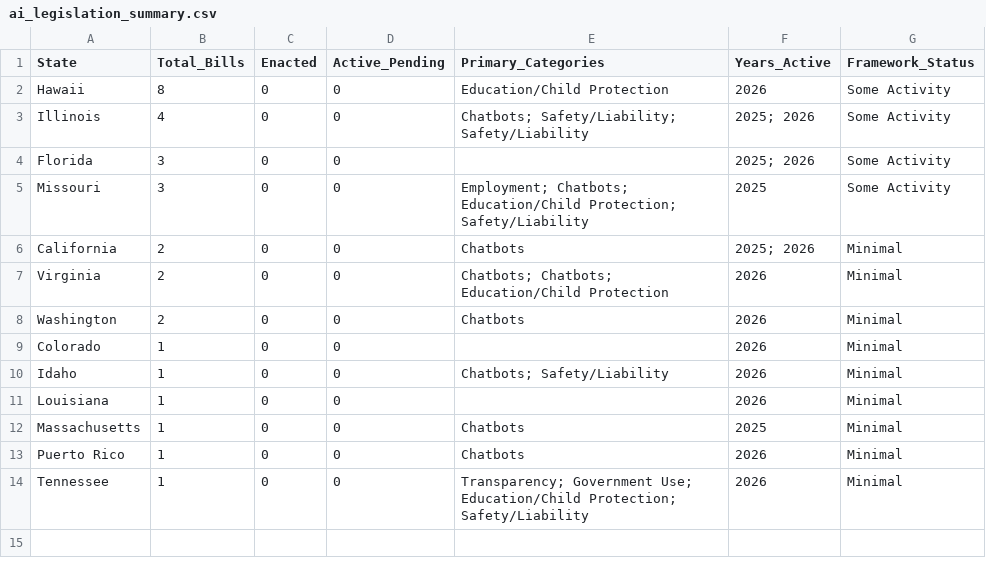
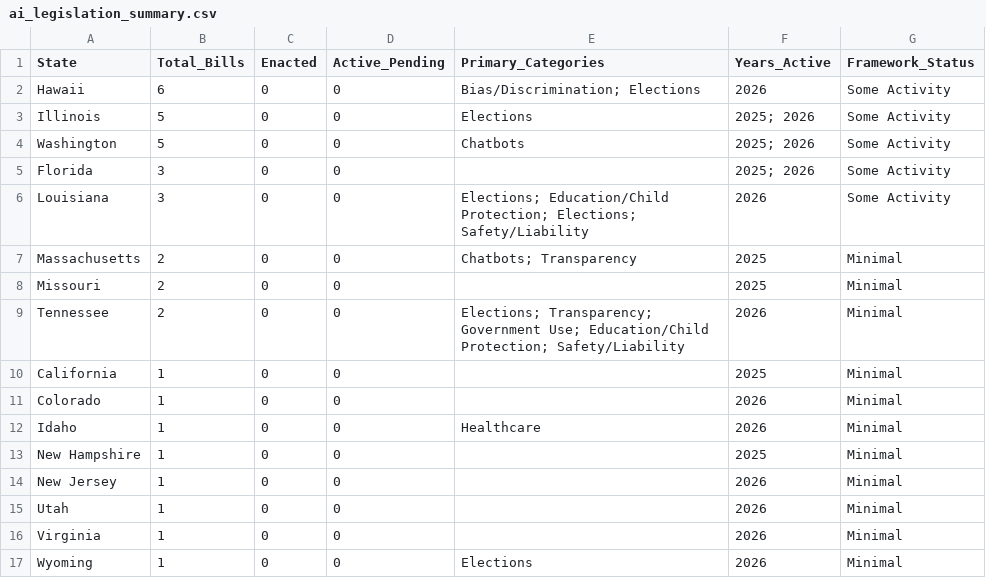
Before and after one commit to nikzei/state-ai-legislation-tracker, a CSV file: data/ai_legislation_summary.csv, drawn as a sheet.

```diff
--- a/data/ai_legislation_summary.csv
+++ b/data/ai_legislation_summary.csv
@@ -1,14 +1,17 @@
 State,Total_Bills,Enacted,Active_Pending,Primary_Categories,Years_Active,Framework_Status
-Hawaii,8,0,0,Education/Child Protection,2026,Some Activity
-Illinois,4,0,0,Chatbots; Safety/Liability; Safety/Liability,2025; 2026,Some Activity
+Hawaii,6,0,0,Bias/Discrimination; Elections,2026,Some Activity
+Illinois,5,0,0,Elections,2025; 2026,Some Activity
+Washington,5,0,0,Chatbots,2025; 2026,Some Activity
 Florida,3,0,0,,2025; 2026,Some Activity
-Missouri,3,0,0,Employment; Chatbots; Education/Child Protection; Safety/Liability,2025,Some Activity
-California,2,0,0,Chatbots,2025; 2026,Minimal
-Virginia,2,0,0,Chatbots; Chatbots; Education/Child Protection,2026,Minimal
-Washington,2,0,0,Chatbots,2026,Minimal
+Louisiana,3,0,0,Elections; Education/Child Protection; Elections; Safety/Liability,2026,Some Activity
+Massachusetts,2,0,0,Chatbots; Transparency,2025,Minimal
+Missouri,2,0,0,,2025,Minimal
+Tennessee,2,0,0,Elections; Transparency; Government Use; Education/Child Protection; Safety/Liability,2026,Minimal
+California,1,0,0,,2025,Minimal
 Colorado,1,0,0,,2026,Minimal
-Idaho,1,0,0,Chatbots; Safety/Liability,2026,Minimal
-Louisiana,1,0,0,,2026,Minimal
-Massachusetts,1,0,0,Chatbots,2025,Minimal
-Puerto Rico,1,0,0,Chatbots,2026,Minimal
-Tennessee,1,0,0,Transparency; Government Use; Education/Child Protection; Safety/Liability,2026,Minimal
+Idaho,1,0,0,Healthcare,2026,Minimal
+New Hampshire,1,0,0,,2025,Minimal
+New Jersey,1,0,0,,2026,Minimal
+Utah,1,0,0,,2026,Minimal
+Virginia,1,0,0,,2026,Minimal
+Wyoming,1,0,0,Elections,2026,Minimal
```
Also changed, not shown: data/ai_legislation_bills.csv.
